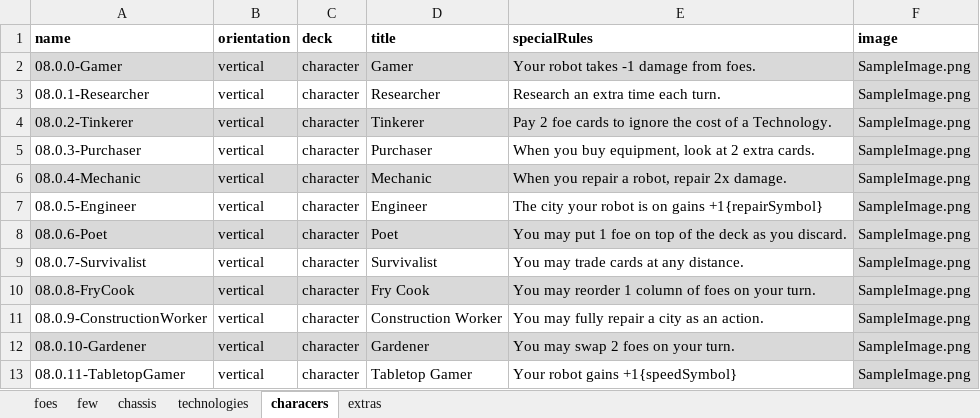
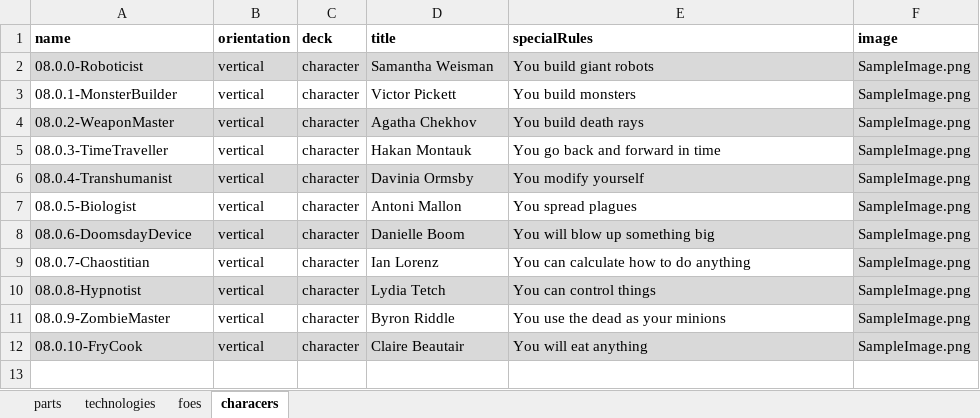
Before and after one commit to PretentiousGames/CardGenerator, an Excel workbook: CardFormatter/Data/DefendTheUniversity/DataFile.xlsx, sheet characers, drawn as a sheet; values as stored, in another font and other column widths than the file's, no borders; removed rows and columns are numbered as before the commit, all else as after; the diff names each change by its address in the sheet, - before the commit and + after, or states it on an @@ line.

```diff
--- a/CardFormatter/Data/DefendTheUniversity/DataFile.xlsx (sheet characers)
+++ b/CardFormatter/Data/DefendTheUniversity/DataFile.xlsx (sheet characers)
-sheet tab: few
+sheet tab: parts
-sheet tab: chassis
-sheet tab: extras
@@ sheet tab order changed: parts | technologies | foes | characers @@
-A2 (name): 08.0.0-Gamer
+A2 (name): 08.0.0-Roboticist
-D2 (title): Gamer
+D2 (title): Samantha Weisman
-E2 (specialRules): Your robot takes -1 damage from foes.
+E2 (specialRules): You build giant robots
-A3 (name): 08.0.1-Researcher
+A3 (name): 08.0.1-MonsterBuilder
-D3 (title): Researcher
+D3 (title): Victor Pickett
-E3 (specialRules): Research an extra time each turn.
+E3 (specialRules): You build monsters
-A4 (name): 08.0.2-Tinkerer
+A4 (name): 08.0.2-WeaponMaster
-D4 (title): Tinkerer
+D4 (title): Agatha Chekhov
-E4 (specialRules): Pay 2 foe cards to ignore the cost of a Technology.
+E4 (specialRules): You build death rays
-A5 (name): 08.0.3-Purchaser
+A5 (name): 08.0.3-TimeTraveller
-D5 (title): Purchaser
+D5 (title): Hakan Montauk
-E5 (specialRules): When you buy equipment, look at 2 extra cards.
+E5 (specialRules): You go back and forward in time
-A6 (name): 08.0.4-Mechanic
+A6 (name): 08.0.4-Transhumanist
-D6 (title): Mechanic
+D6 (title): Davinia Ormsby
-E6 (specialRules): When you repair a robot, repair 2x damage.
+E6 (specialRules): You modify yourself
-A7 (name): 08.0.5-Engineer
+A7 (name): 08.0.5-Biologist
-D7 (title): Engineer
+D7 (title): Antoni Mallon
-E7 (specialRules): The city your robot is on gains +1{repairSymbol}
+E7 (specialRules): You spread plagues
-A8 (name): 08.0.6-Poet
+A8 (name): 08.0.6-DoomsdayDevice
-D8 (title): Poet
+D8 (title): Danielle Boom
-E8 (specialRules): You may put 1 foe on top of the deck as you discard.
+E8 (specialRules): You will blow up something big
-A9 (name): 08.0.7-Survivalist
+A9 (name): 08.0.7-Chaostitian
-D9 (title): Survivalist
+D9 (title): Ian Lorenz
-E9 (specialRules): You may trade cards at any distance.
+E9 (specialRules): You can calculate how to do anything
-row 10: 08.0.8-FryCook | vertical | character | Fry Cook | You may reorder 1 column of foes on your turn. | SampleImage.png
-A10 (name): 08.0.9-ConstructionWorker
+A10 (name): 08.0.8-Hypnotist
-A10:E10 fill: none
+A10:E10 fill: #D9D9D9
-D10 (title): Construction Worker
+D10 (title): Lydia Tetch
-E10 (specialRules): You may fully repair a city as an action.
+E10 (specialRules): You can control things
-A11 (name): 08.0.10-Gardener
+A11 (name): 08.0.9-ZombieMaster
-A11:E11 fill: #D9D9D9
+A11:E11 fill: none
-D11 (title): Gardener
+D11 (title): Byron Riddle
-E11 (specialRules): You may swap 2 foes on your turn.
+E11 (specialRules): You use the dead as your minions
-A12 (name): 08.0.11-TabletopGamer
+A12 (name): 08.0.10-FryCook
-A12:E12 fill: none
+A12:E12 fill: #D9D9D9
-D12 (title): Tabletop Gamer
+D12 (title): Claire Beautair
-E12 (specialRules): Your robot gains +1{speedSymbol}
+E12 (specialRules): You will eat anything
```
Also changed, not shown: sheet technologies, sheet foes, sheet parts, 13 other files.
